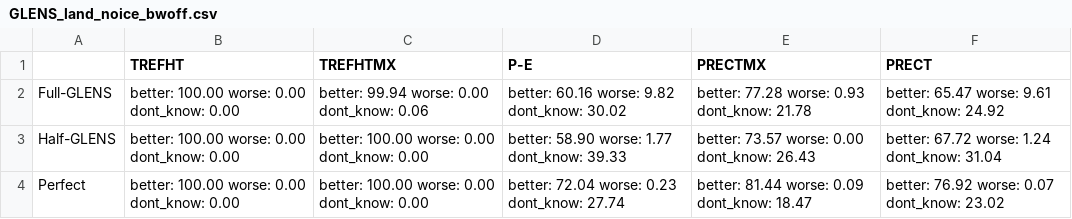
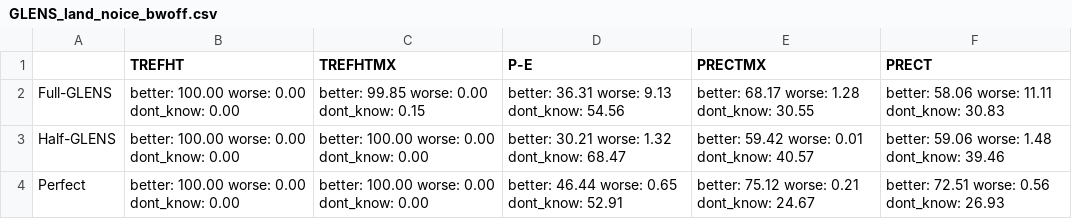
Before and after one commit to pjirvine/NorESM_masters, a CSV file: tables/GLENS_land_noice_bwoff.csv, drawn as a sheet.

```diff
--- a/tables/GLENS_land_noice_bwoff.csv
+++ b/tables/GLENS_land_noice_bwoff.csv
@@ -1,4 +1,4 @@
 ,TREFHT,TREFHTMX,P-E,PRECTMX,PRECT
-Full-GLENS,better: 100.00 worse: 0.00 dont_know: 0.00,better: 99.94 worse: 0.00 dont_know: 0.06,better: 60.16 worse: 9.82 dont_know: 30.02,better: 77.28 worse: 0.93 dont_know: 21.78,better: 65.47 worse: 9.61 dont_know: 24.92
-Half-GLENS,better: 100.00 worse: 0.00 dont_know: 0.00,better: 100.00 worse: 0.00 dont_know: 0.00,better: 58.90 worse: 1.77 dont_know: 39.33,better: 73.57 worse: 0.00 dont_know: 26.43,better: 67.72 worse: 1.24 dont_know: 31.04
-Perfect,better: 100.00 worse: 0.00 dont_know: 0.00,better: 100.00 worse: 0.00 dont_know: 0.00,better: 72.04 worse: 0.23 dont_know: 27.74,better: 81.44 worse: 0.09 dont_know: 18.47,better: 76.92 worse: 0.07 dont_know: 23.02
+Full-GLENS,better: 100.00 worse: 0.00 dont_know: 0.00,better: 99.85 worse: 0.00 dont_know: 0.15,better: 36.31 worse: 9.13 dont_know: 54.56,better: 68.17 worse: 1.28 dont_know: 30.55,better: 58.06 worse: 11.11 dont_know: 30.83
+Half-GLENS,better: 100.00 worse: 0.00 dont_know: 0.00,better: 100.00 worse: 0.00 dont_know: 0.00,better: 30.21 worse: 1.32 dont_know: 68.47,better: 59.42 worse: 0.01 dont_know: 40.57,better: 59.06 worse: 1.48 dont_know: 39.46
+Perfect,better: 100.00 worse: 0.00 dont_know: 0.00,better: 100.00 worse: 0.00 dont_know: 0.00,better: 46.44 worse: 0.65 dont_know: 52.91,better: 75.12 worse: 0.21 dont_know: 24.67,better: 72.51 worse: 0.56 dont_know: 26.93
```
Also changed, not shown: tables/results_by_frac_GLENS.csv, 30 other files.
